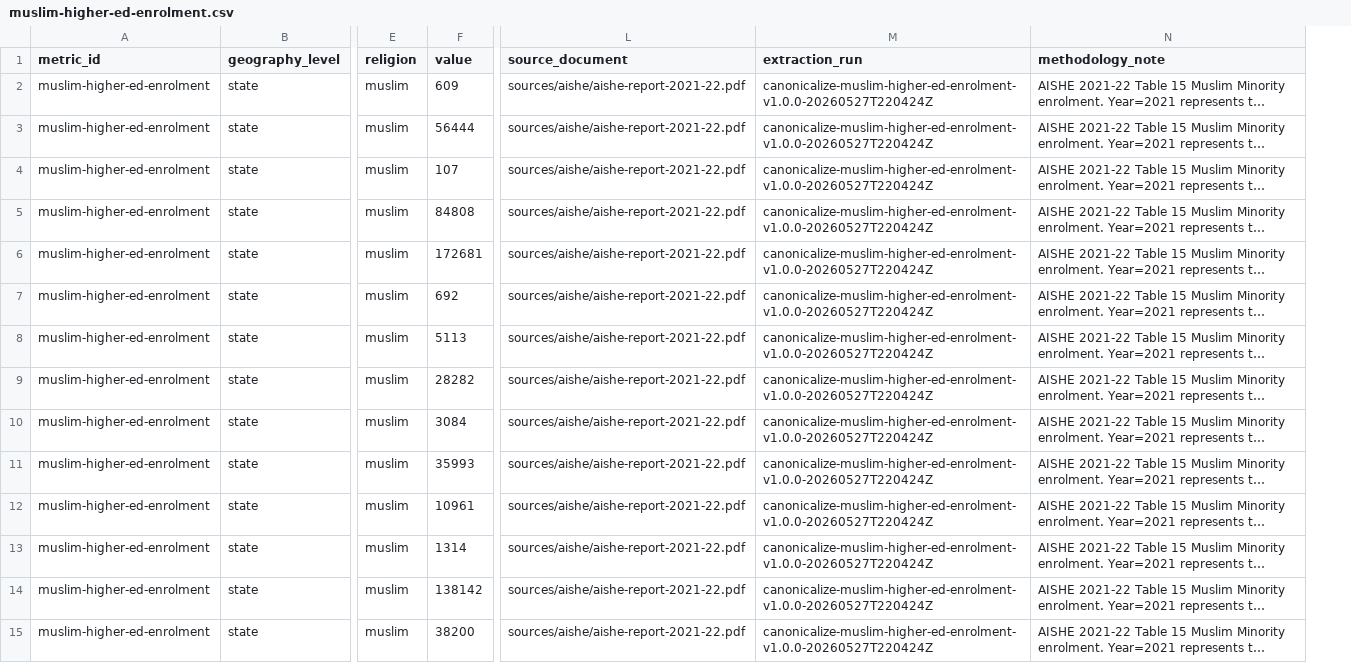
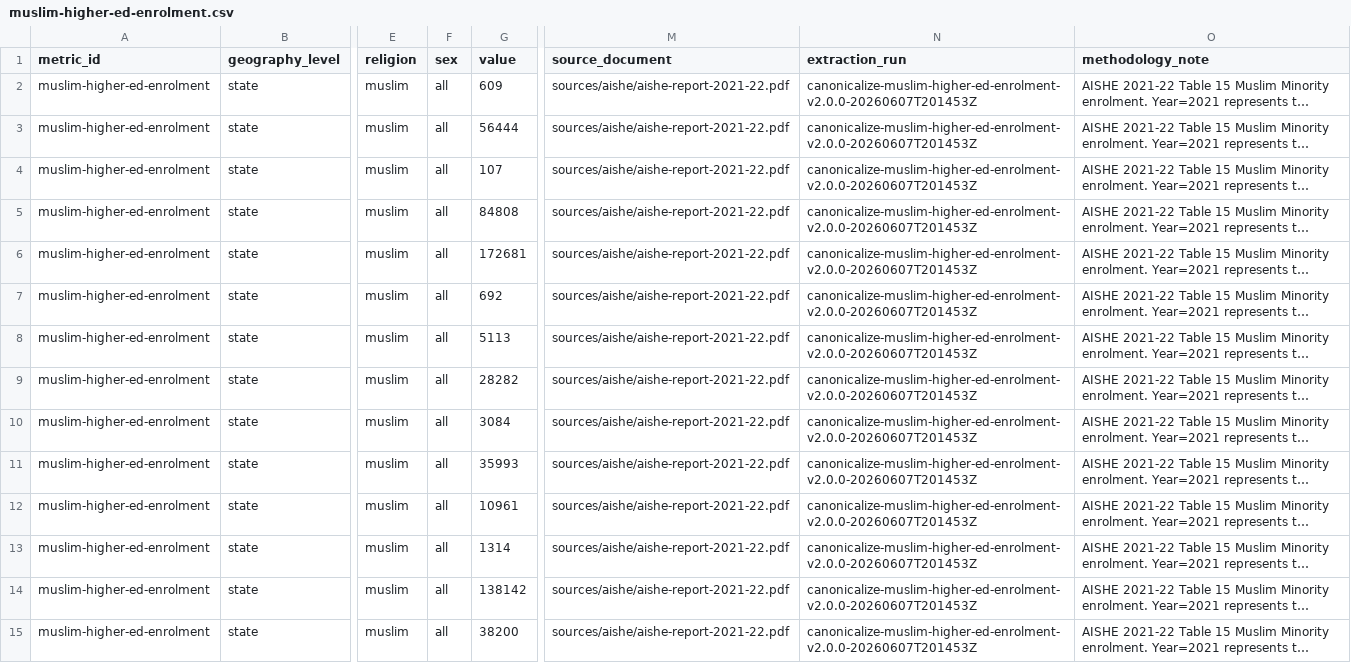
Before and after one commit to iqbash1/indian-muslims-dashboard, a CSV file: canonical/muslim-higher-ed-enrolment.csv, drawn as a sheet; only a part is shown, gaps mark what is left out; long unchanged cells end in …; addresses are those after the commit; the diff covers the shown part only; the diff names each change by its address in the sheet, - before the commit and + after, or states it on an @@ line.

```diff
--- a/canonical/muslim-higher-ed-enrolment.csv
+++ b/canonical/muslim-higher-ed-enrolment.csv
+column F (sex), rows 2-15: all all
-N2:N15 (extraction_run): canonicalize-muslim-higher-ed-enrolment-v1.0.0-20260527T220424Z
+N2:N15 (extraction_run): canonicalize-muslim-higher-ed-enrolment-v2.0.0-20260607T201453Z
```
Also changed, not shown: 2 added rows and 20 edited cells elsewhere in this file, docs/canonical/muslim-higher-ed-enrolment.csv, 2 other files.
